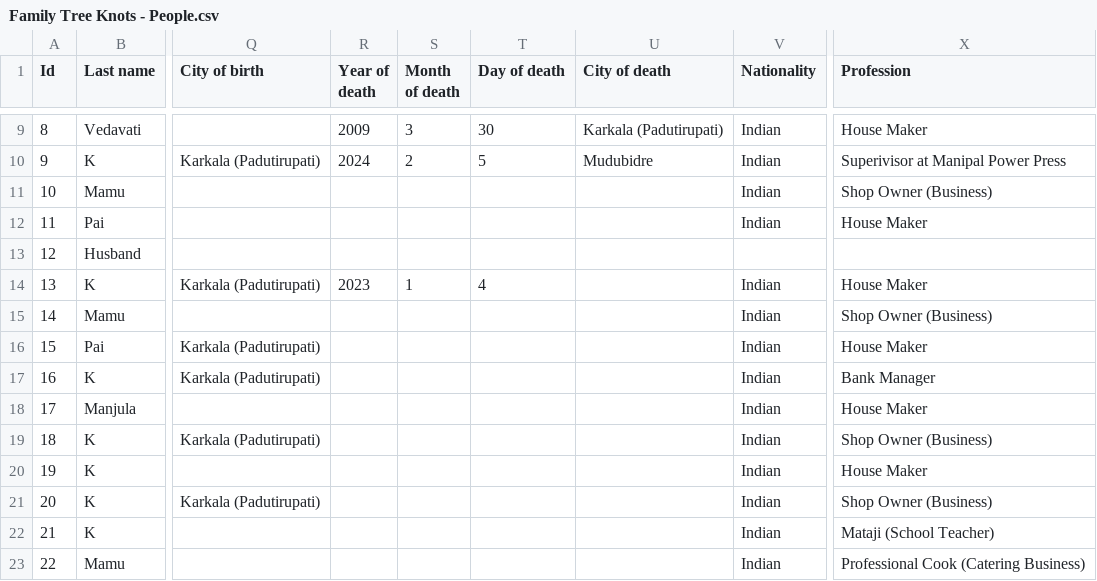
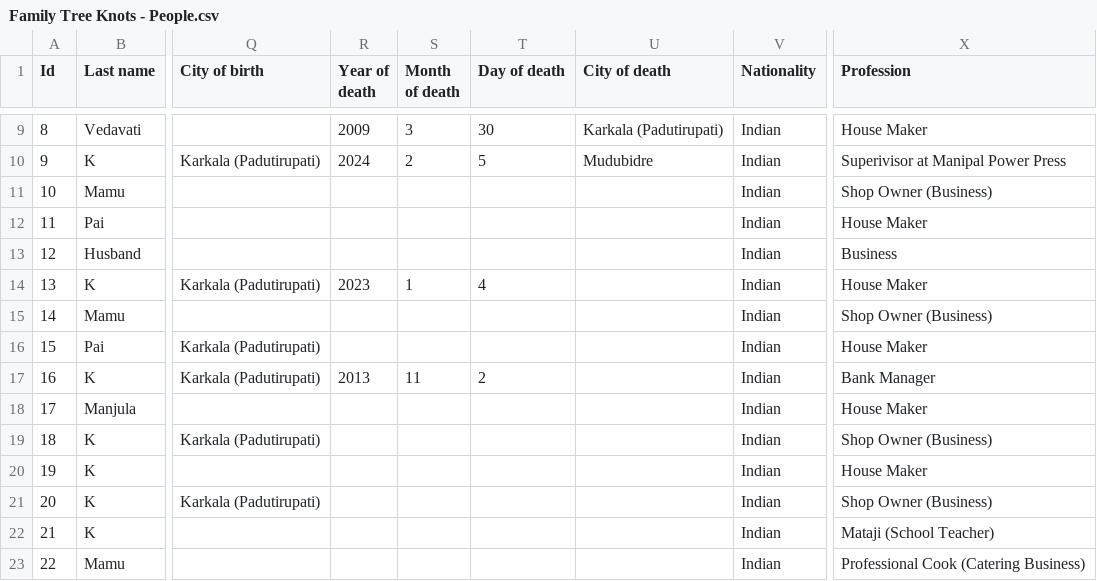
Before and after one commit to Karrot-Tech/family-tree, a CSV file: scripts/input/Family Tree Knots - People.csv, drawn as a sheet; only a part is shown, gaps mark what is left out; the diff names each change by its address in the sheet, - before the commit and + after, or states it on an @@ line.

Commit message:
Daddy death Date 😢

```diff
--- a/scripts/input/Family Tree Knots - People.csv
+++ b/scripts/input/Family Tree Knots - People.csv
-V13 (Nationality): (empty)
+V13 (Nationality): Indian
-X13 (Profession): (empty)
+X13 (Profession): Business
-R17 (Year of death): (empty)
+R17 (Year of death): 2013
-S17 (Month of death): (empty)
+S17 (Month of death): 11
-T17 (Day of death): (empty)
+T17 (Day of death): 2
```
